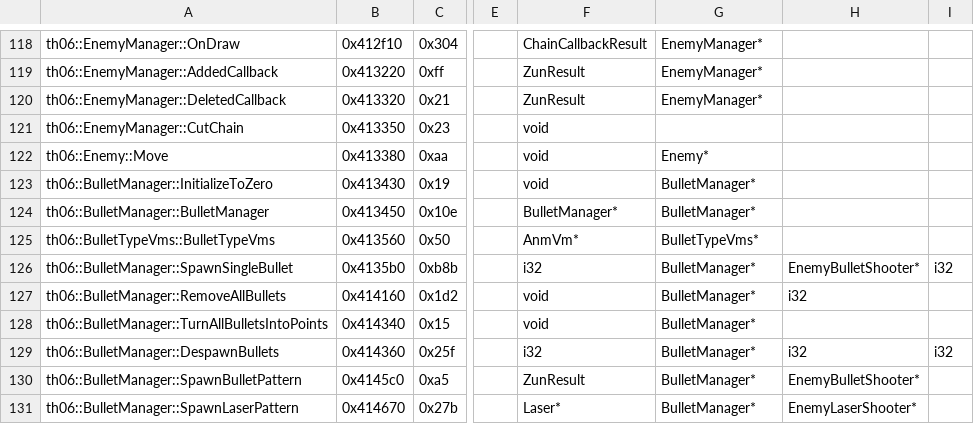
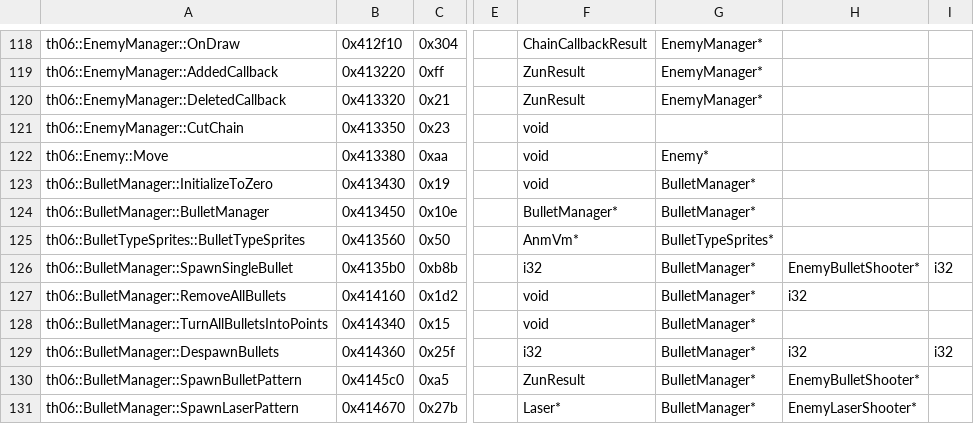
Before and after one commit to izy1sky/th06, a CSV file: config/mapping.csv, drawn as a sheet; only a part is shown, gaps mark what is left out; the diff names each change by its address in the sheet, - before the commit and + after, or states it on an @@ line.

```diff
--- a/config/mapping.csv
+++ b/config/mapping.csv
-A125: th06::BulletTypeVms::BulletTypeVms
+A125: th06::BulletTypeSprites::BulletTypeSprites
-G125: BulletTypeVms*
+G125: BulletTypeSprites*
```
Also changed, not shown: config/implemented.csv.
